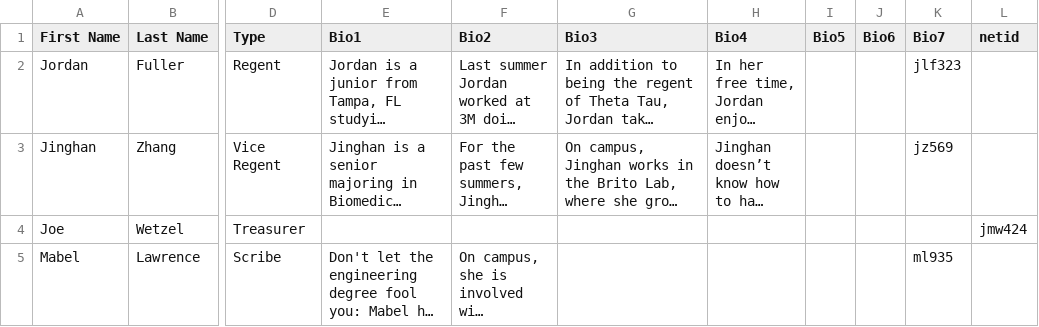
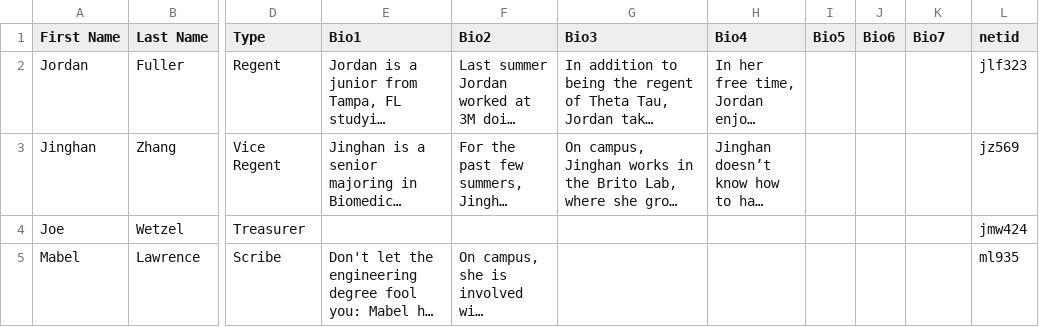
Before and after one commit to cornellWebmaster/ttFlask, a TSV file: data/brothers/core.tsv, drawn as a sheet; only a part is shown, gaps mark what is left out; long unchanged cells end in …; the diff names each change by its address in the sheet, - before the commit and + after, or states it on an @@ line.

Commit message:
netid fix

```diff
--- a/data/brothers/core.tsv
+++ b/data/brothers/core.tsv
-K2 (Bio7): jlf323
+K2 (Bio7): (empty)
-L2 (netid): (empty)
+L2 (netid): jlf323
-K3 (Bio7): jz569
+K3 (Bio7): (empty)
-L3 (netid): (empty)
+L3 (netid): jz569
-K5 (Bio7): ml935
+K5 (Bio7): (empty)
-L5 (netid): (empty)
+L5 (netid): ml935
```
